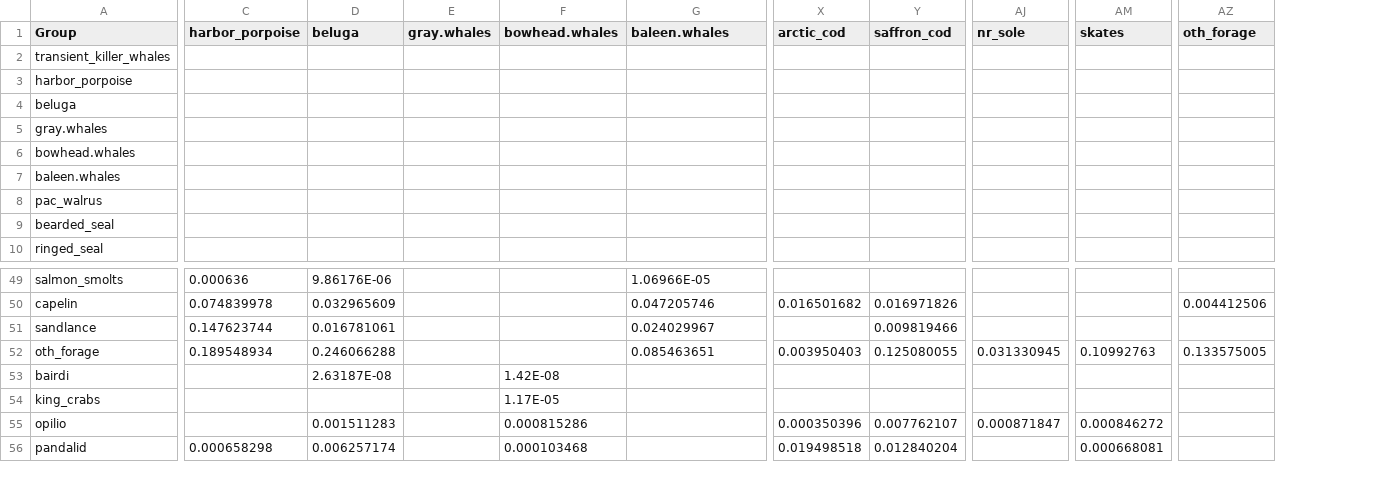
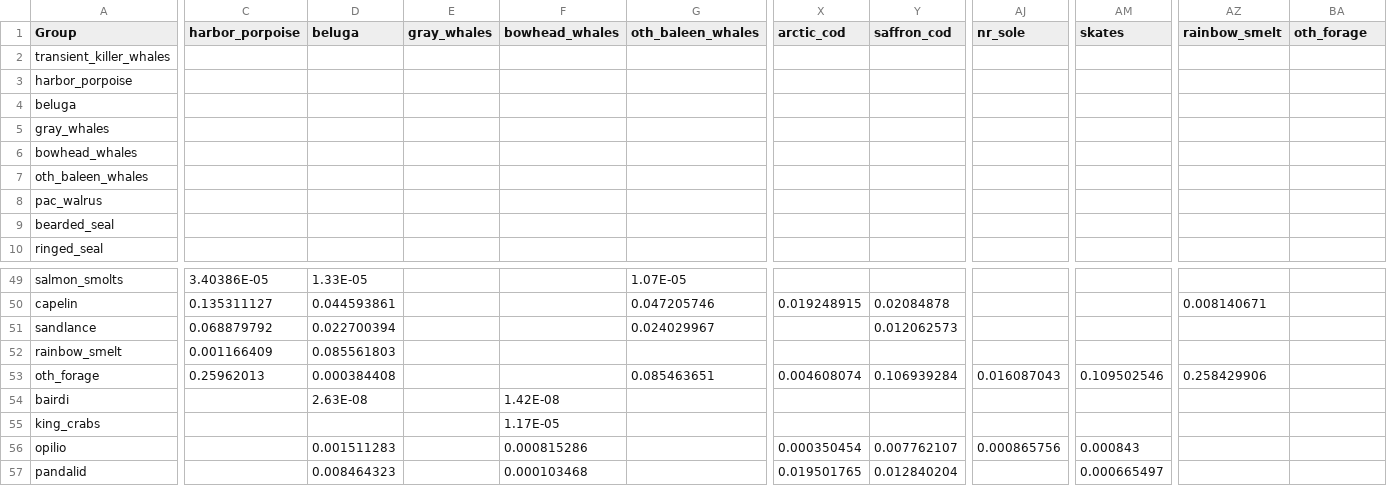
Before and after one commit to aw2113/aclim_nbs_rpath, a CSV file: model/nbs_2010_diet.csv, drawn as a sheet; only a part is shown, gaps mark what is left out; addresses are those after the commit; rows hold the shown columns only; the diff covers the shown part only; the diff names each change by its address in the sheet, - before the commit and + after, or states it on an @@ line.

Commit message:
Added rainbow smelt to the model

```diff
--- a/model/nbs_2010_diet.csv
+++ b/model/nbs_2010_diet.csv
+column AZ (rainbow_smelt), row 50: 0.008140671; row 53: 0.258429906
-E1: gray.whales
+E1: gray_whales
-F1: bowhead.whales
+F1: bowhead_whales
-G1: baleen.whales
+G1: oth_baleen_whales
-A5 (Group): gray.whales
+A5 (Group): gray_whales
-A6 (Group): bowhead.whales
+A6 (Group): bowhead_whales
-A7 (Group): baleen.whales
+A7 (Group): oth_baleen_whales
-C49 (harbor_porpoise): 0.000636
+C49 (harbor_porpoise): 3.40386E-05
-D49 (beluga): 9.86176E-06
+D49 (beluga): 1.33E-05
-G49 (oth_baleen_whales): 1.06966E-05
+G49 (oth_baleen_whales): 1.07E-05
-C50 (harbor_porpoise): 0.074839978
+C50 (harbor_porpoise): 0.135311127
-D50 (beluga): 0.032965609
+D50 (beluga): 0.044593861
-X50 (arctic_cod): 0.016501682
+X50 (arctic_cod): 0.019248915
-Y50 (saffron_cod): 0.016971826
+Y50 (saffron_cod): 0.02084878
-BA50 (oth_forage): 0.004412506
+BA50 (oth_forage): (empty)
-C51 (harbor_porpoise): 0.147623744
+C51 (harbor_porpoise): 0.068879792
-D51 (beluga): 0.016781061
+D51 (beluga): 0.022700394
-Y51 (saffron_cod): 0.009819466
+Y51 (saffron_cod): 0.012062573
+row 52: rainbow_smelt | 0.001166409 | 0.085561803
-C53 (harbor_porpoise): 0.189548934
+C53 (harbor_porpoise): 0.25962013
-D53 (beluga): 0.246066288
+D53 (beluga): 0.000384408
-X53 (arctic_cod): 0.003950403
+X53 (arctic_cod): 0.004608074
-Y53 (saffron_cod): 0.125080055
+Y53 (saffron_cod): 0.106939284
-AJ53 (nr_sole): 0.031330945
+AJ53 (nr_sole): 0.016087043
-AM53 (skates): 0.10992763
+AM53 (skates): 0.109502546
-BA53 (oth_forage): 0.133575005
+BA53 (oth_forage): (empty)
-D54 (beluga): 2.63187E-08
+D54 (beluga): 2.63E-08
-X56 (arctic_cod): 0.000350396
+X56 (arctic_cod): 0.000350454
-AJ56 (nr_sole): 0.000871847
+AJ56 (nr_sole): 0.000865756
-AM56 (skates): 0.000846272
+AM56 (skates): 0.000843
-C57 (harbor_porpoise): 0.000658298
+C57 (harbor_porpoise): (empty)
-D57 (beluga): 0.006257174
+D57 (beluga): 0.008464323
-X57 (arctic_cod): 0.019498518
+X57 (arctic_cod): 0.019501765
-AM57 (skates): 0.000668081
+AM57 (skates): 0.000665497
```
Also changed, not shown: 114 edited cells elsewhere in this file, model/nbs_2010_base.csv.
